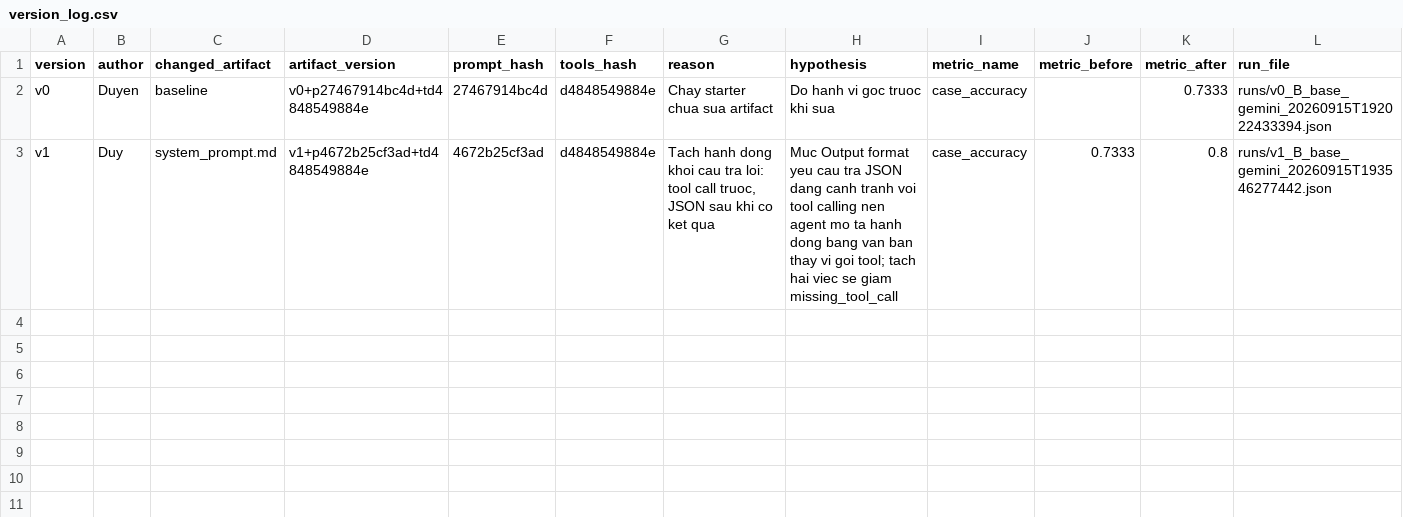
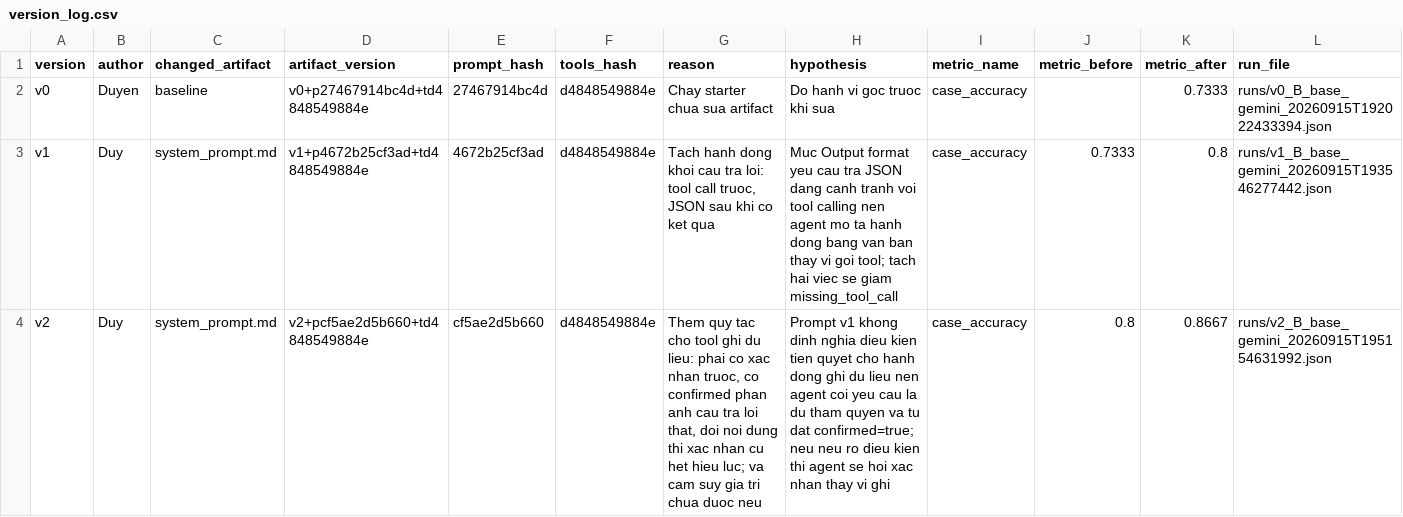
Before and after one commit to Le-Anh-Duy/K4B-Day4-MatchaLatte, a CSV file: starter_v0/artifacts/version_log.csv, drawn as a sheet.

```diff
--- a/starter_v0/artifacts/version_log.csv
+++ b/starter_v0/artifacts/version_log.csv
@@ -3 +3,2 @@ v0,Duyen,baseline,v0+p27467914bc4d+td4848549884e,27467914bc4d,d4848549884e,Chay
 v1,Duy,system_prompt.md,v1+p4672b25cf3ad+td4848549884e,4672b25cf3ad,d4848549884e,"Tach hanh dong khoi cau tra loi: tool call truoc, JSON sau khi co ket qua",Muc Output format yeu cau tra JSON dang canh tranh voi tool calling nen agent mo ta hanh dong bang van ban thay vi goi tool; tach hai viec se giam missing_tool_call,case_accuracy,0.7333,0.8,runs/v1_B_base_gemini_20260915T193546277442.json
+v2,Duy,system_prompt.md,v2+pcf5ae2d5b660+td4848549884e,cf5ae2d5b660,d4848549884e,"Them quy tac cho tool ghi du lieu: phai co xac nhan truoc, co confirmed phan anh cau tra loi that, doi noi dung thi xac nhan cu het hieu luc; va cam suy gia tri chua duoc neu",Prompt v1 khong dinh nghia dieu kien tien quyet cho hanh dong ghi du lieu nen agent coi yeu cau la du tham quyen va tu dat confirmed=true; neu neu ro dieu kien thi agent se hoi xac nhan thay vi ghi,case_accuracy,0.8,0.8667,runs/v2_B_base_gemini_20260915T195154631992.json
```
Also changed, not shown: 2 other files.
